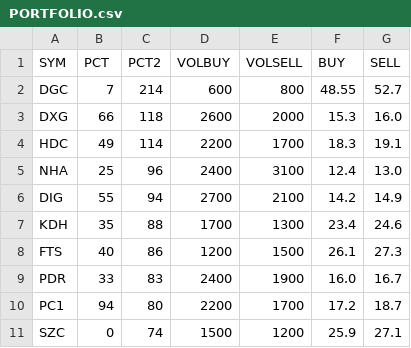
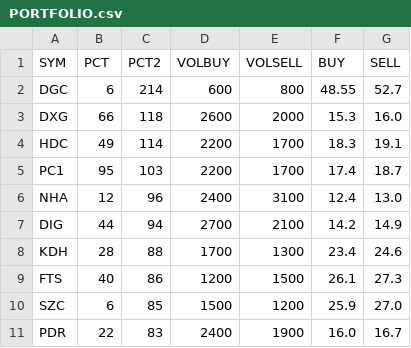
Before and after one commit to cali-invest/portfolio-live, a CSV file: data/PORTFOLIO.csv, drawn as a sheet.

```diff
--- a/data/PORTFOLIO.csv
+++ b/data/PORTFOLIO.csv
@@ -1,11 +1,11 @@
 SYM,PCT,PCT2,VOLBUY,VOLSELL,BUY,SELL
-DGC,7,214,600,800,48.55,52.7
+DGC,6,214,600,800,48.55,52.7
 DXG,66,118,2600,2000,15.3,16.0
 HDC,49,114,2200,1700,18.3,19.1
-NHA,25,96,2400,3100,12.4,13.0
-DIG,55,94,2700,2100,14.2,14.9
-KDH,35,88,1700,1300,23.4,24.6
+PC1,95,103,2200,1700,17.4,18.7
+NHA,12,96,2400,3100,12.4,13.0
+DIG,44,94,2700,2100,14.2,14.9
+KDH,28,88,1700,1300,23.4,24.6
 FTS,40,86,1200,1500,26.1,27.3
-PDR,33,83,2400,1900,16.0,16.7
-PC1,94,80,2200,1700,17.2,18.7
-SZC,0,74,1500,1200,25.9,27.1
+SZC,6,85,1500,1200,25.9,27.0
+PDR,22,83,2400,1900,16.0,16.7
```
Also changed, not shown: 2 other files.
